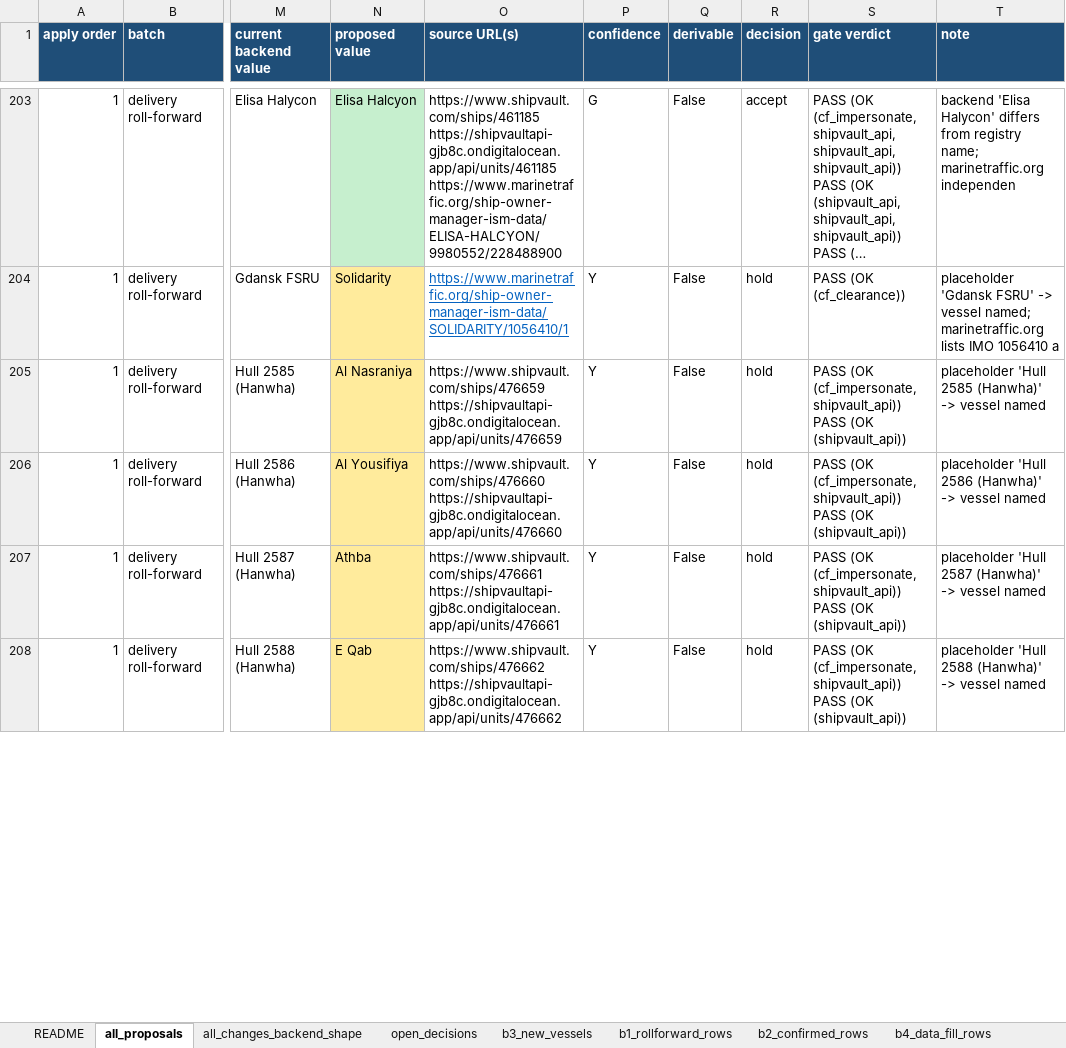
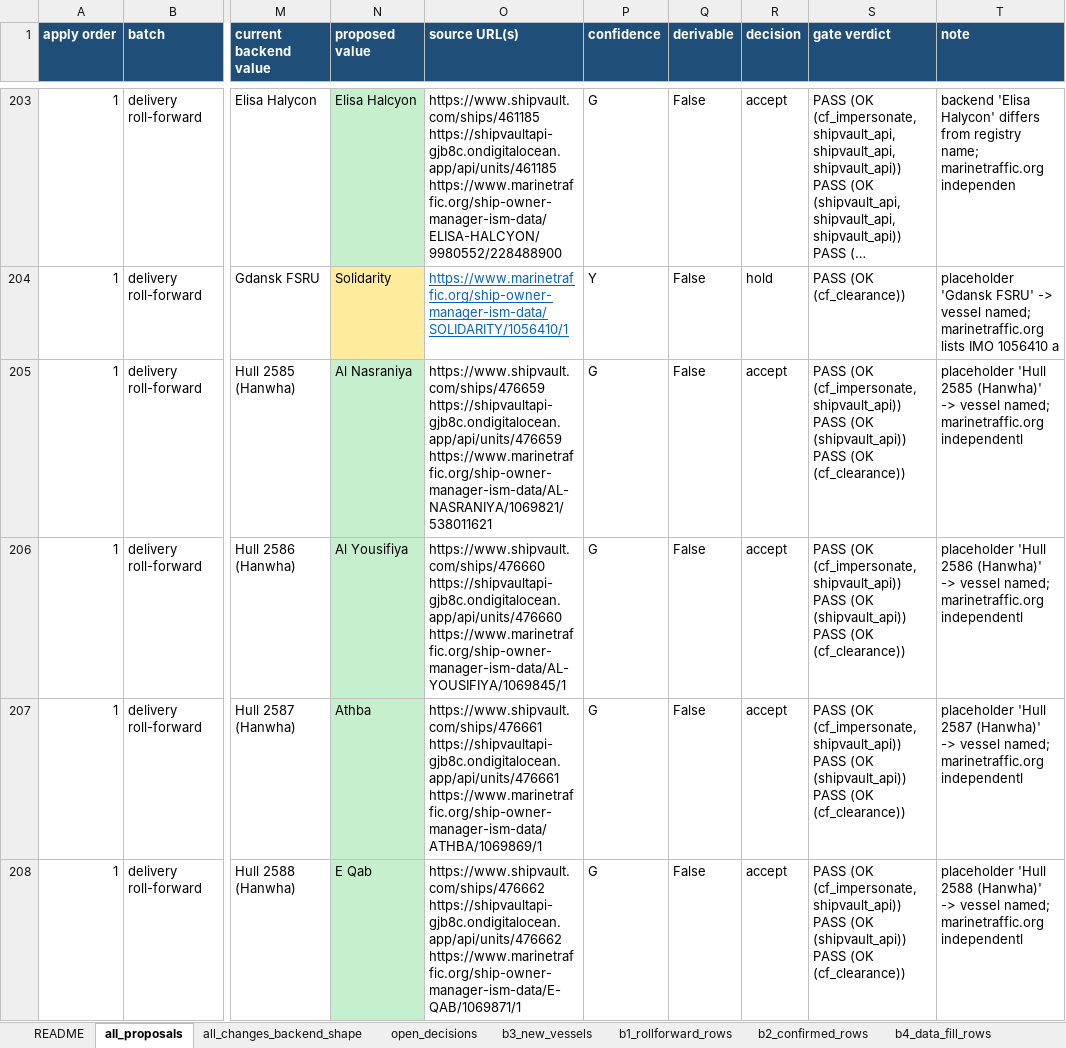
Before and after one commit to bairdlangenbrunner/lng-carriers-researcher, an Excel workbook: batches/2026-09-17_1017ET_sep-17-pass_combined/lng_carrier_sep-17-pass_results.xlsx, sheet all_proposals, drawn as a sheet; only a part is shown, gaps mark what is left out; long unchanged cells end in …; values as stored, in another font and other column widths than the file's, no borders; ↵ is a line break in a cell; the diff covers the shown part only; the diff names each change by its address in the sheet, - before the commit and + after, or states it on an @@ line.

Commit message:
sep-17-pass: marinetraffic.org cross-check of the remaining 81 imos folded into roll-forward batch; combined workbook, report and summary refreshed

```diff
--- a/batches/2026-09-17_1017ET_sep-17-pass_combined/lng_carrier_sep-17-pass_results.xlsx (sheet all_proposals)
+++ b/batches/2026-09-17_1017ET_sep-17-pass_combined/lng_carrier_sep-17-pass_results.xlsx (sheet all_proposals)
-N205:N208 fill: #FFEB9C
+N205:N208 fill: #C6EFCE
-O205 (source URL(s)): https://www.shipvault.com/ships/476659 ↵ https://shipvaultapi-gjb8c.ondigitalocean.app/api/units/476659
+O205 (source URL(s)): https://www.shipvault.com/ships/476659 ↵ https://shipvaultapi-gjb8c.ondigitalocean.app/api/units/476659 ↵ https://www.marinetraffic.org/ship-owner-manager-ism-data/AL-NASRANIYA/1069821/538011621
-P205:P208 (confidence): Y
+P205:P208 (confidence): G
-R205:R208 (decision): hold
+R205:R208 (decision): accept
-S205:S208 (gate verdict): …(OK (shipvault_api))
+S205:S208 (gate verdict): …(OK (shipvault_api)) ↵ PASS (OK (cf_clearance))
-T205 (note): …-> vessel named
+T205 (note): …-> vessel named; marinetraffic.org independentl
-O206 (source URL(s)): https://www.shipvault.com/ships/476660 ↵ https://shipvaultapi-gjb8c.ondigitalocean.app/api/units/476660
+O206 (source URL(s)): https://www.shipvault.com/ships/476660 ↵ https://shipvaultapi-gjb8c.ondigitalocean.app/api/units/476660 ↵ https://www.marinetraffic.org/ship-owner-manager-ism-data/AL-YOUSIFIYA/1069845/1
-T206 (note): …-> vessel named
+T206 (note): …-> vessel named; marinetraffic.org independentl
-O207 (source URL(s)): https://www.shipvault.com/ships/476661 ↵ https://shipvaultapi-gjb8c.ondigitalocean.app/api/units/476661
+O207 (source URL(s)): https://www.shipvault.com/ships/476661 ↵ https://shipvaultapi-gjb8c.ondigitalocean.app/api/units/476661 ↵ https://www.marinetraffic.org/ship-owner-manager-ism-data/ATHBA/1069869/1
-T207 (note): …-> vessel named
+T207 (note): …-> vessel named; marinetraffic.org independentl
-O208 (source URL(s)): https://www.shipvault.com/ships/476662 ↵ https://shipvaultapi-gjb8c.ondigitalocean.app/api/units/476662
+O208 (source URL(s)): https://www.shipvault.com/ships/476662 ↵ https://shipvaultapi-gjb8c.ondigitalocean.app/api/units/476662 ↵ https://www.marinetraffic.org/ship-owner-manager-ism-data/E-QAB/1069871/1
-T208 (note): …-> vessel named
+T208 (note): …-> vessel named; marinetraffic.org independentl
```
Also changed, not shown: 1 added row, 70 edited cells and cell formats elsewhere in this sheet, sheet all_changes_backend_shape, sheet b1_rollforward_rows, sheet README, sheet manual_review, sheet open_decisions, batches/2026-09-17_0421ET_fix_delivery_rollforward/lng_carrier_fix.xlsx, 14 other files.
